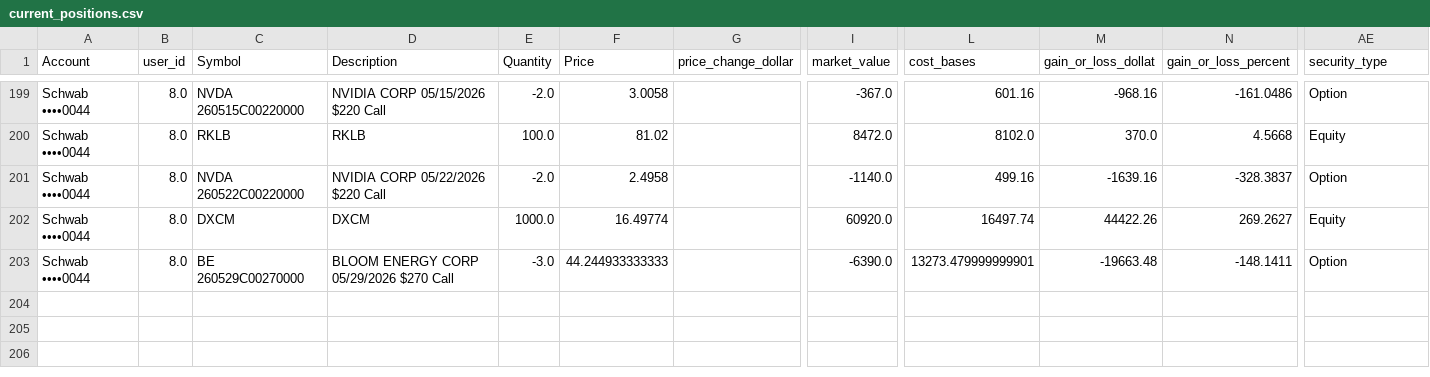
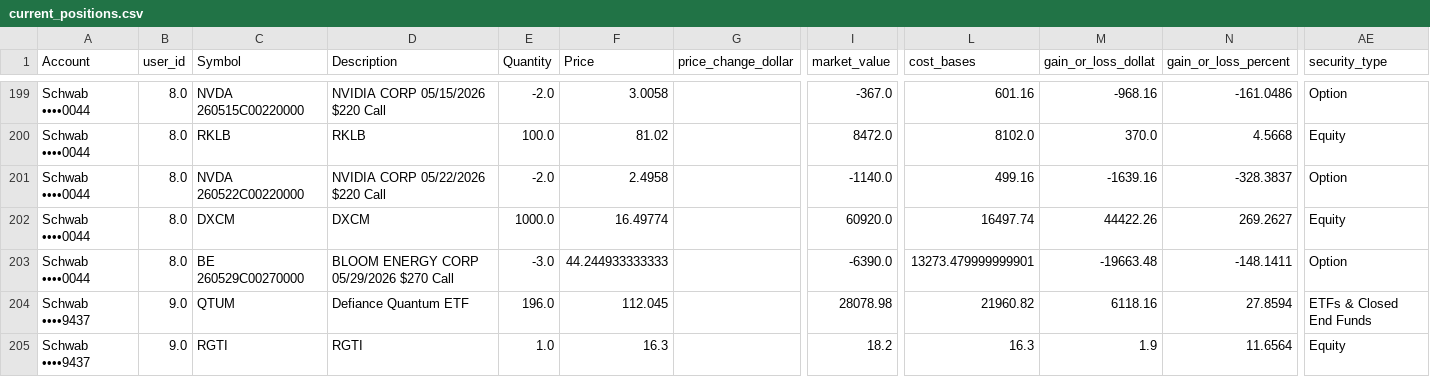
Before and after one commit to cameronjefferey/ccwj, a CSV file: dbt/seeds/current_positions.csv, drawn as a sheet; only a part is shown, gaps mark what is left out; rows hold the shown columns only; the diff names each change by its address in the sheet, - before the commit and + after, or states it on an @@ line.

Commit message:
Schwab sync (testingcameron): 493 tx, 2 open lines (Schwab ••••9437)

```diff
--- a/dbt/seeds/current_positions.csv
+++ b/dbt/seeds/current_positions.csv
+row 204: Schwab ••••9437 | 9.0 | QTUM | Defiance Quantum ETF | 196.0 | 112.045 |  | 28078.98 | 21960.82 | 6118.16 | 27.8594 | ETFs & Closed End Funds
+row 205: Schwab ••••9437 | 9.0 | RGTI | RGTI | 1.0 | 16.3 |  | 18.2 | 16.3 | 1.9 | 11.6564 | Equity
```
Also changed, not shown: dbt/seeds/schwab_account_balances.csv, 1 other file.
